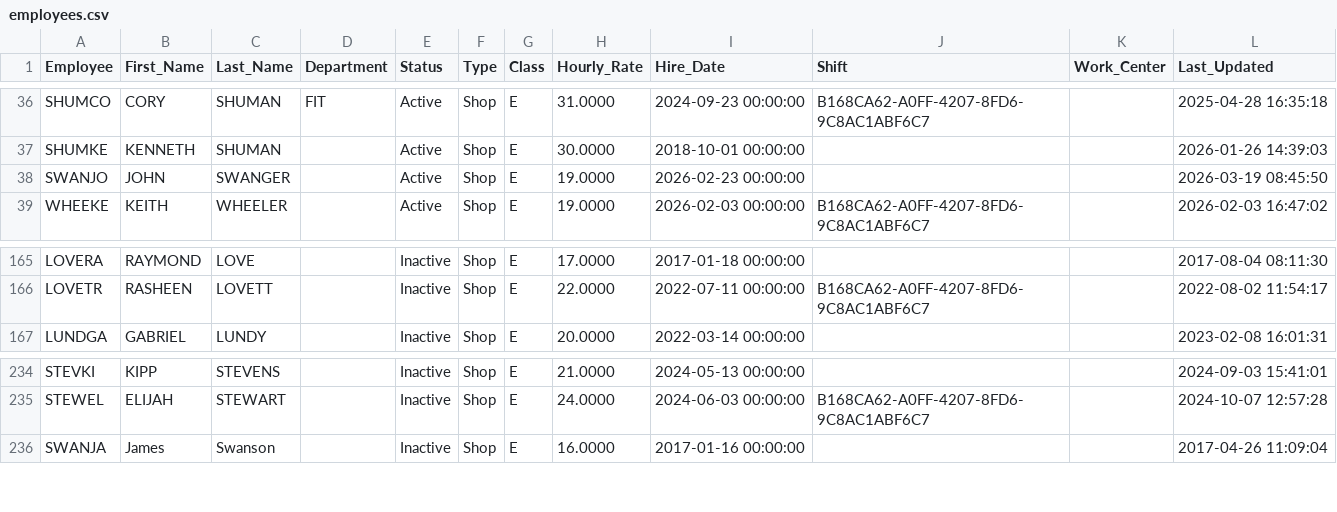
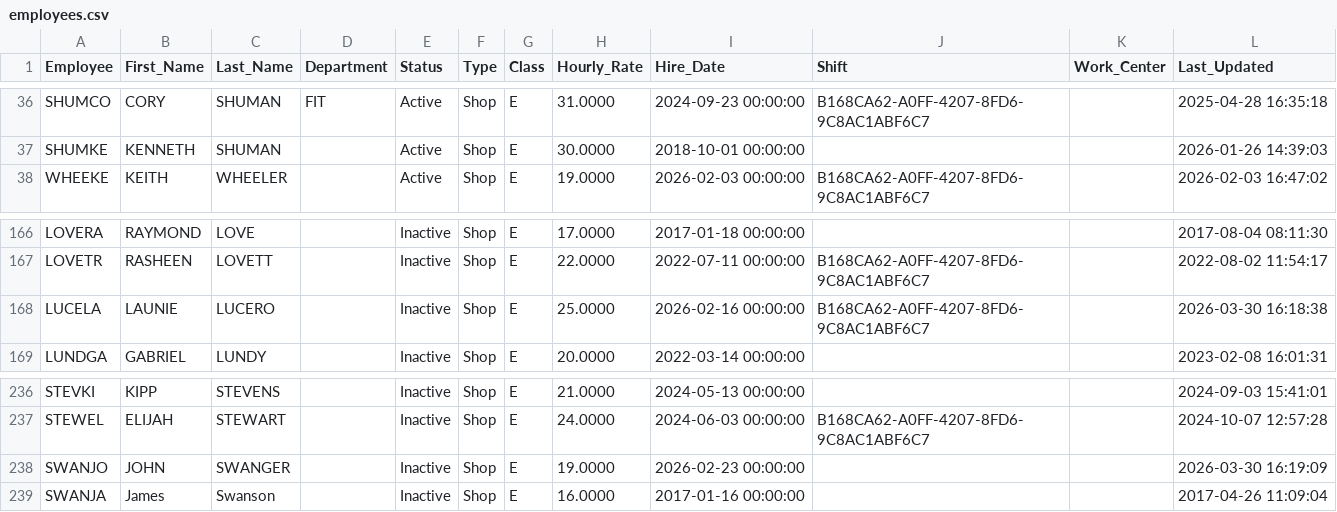
Before and after one commit to kelly12201984/DISCOVERY_PROCESS_AUTOMATION, a CSV file: JOBBOSS_DATA/employees.csv, drawn as a sheet; only a part is shown, gaps mark what is left out; removed rows and columns are numbered as before the commit, all else as after; the diff covers the shown part only; the diff names each change by its address in the sheet, - before the commit and + after, or states it on an @@ line.

```diff
--- a/JOBBOSS_DATA/employees.csv
+++ b/JOBBOSS_DATA/employees.csv
-row 38: SWANJO | JOHN | SWANGER |  | Active | Shop | E | 19.0000 | 2026-02-23 00:00:00 |  |  | 2026-03-19 08:45:50
+row 168: LUCELA | LAUNIE | LUCERO |  | Inactive | Shop | E | 25.0000 | 2026-02-16 00:00:00 | B168CA62-A0FF-4207-8FD6-9C8AC1ABF6C7 |  | 2026-03-30 16:18:38
+row 238: SWANJO | JOHN | SWANGER |  | Inactive | Shop | E | 19.0000 | 2026-02-23 00:00:00 |  |  | 2026-03-30 16:19:09
```
Also changed, not shown: 4 added rows, 2 removed rows and 6 edited cells elsewhere in this file, JOBBOSS_DATA/customers.csv, JOBBOSS_DATA/deliveries.csv, 8 other files.
